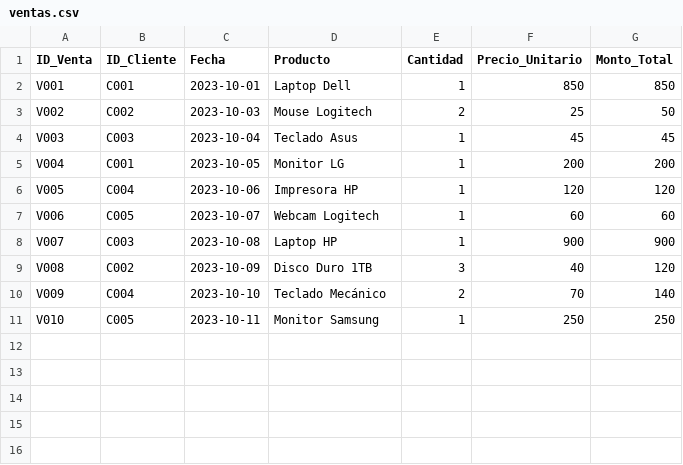
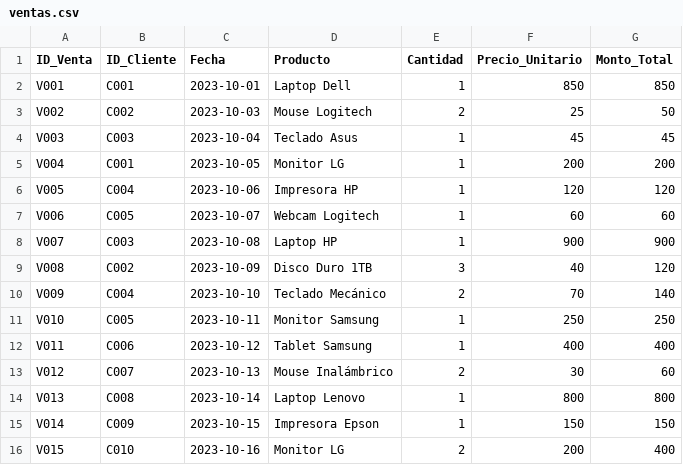
Before and after one commit to eandradep3-alt/Pruebas, a CSV file: datosventas/ventas.csv, drawn as a sheet.

Commit message:
Update ventas.csv

```diff
--- a/datosventas/ventas.csv
+++ b/datosventas/ventas.csv
@@ -11 +11,6 @@ V009,C004,2023-10-10,Teclado Mecánico,2,70,140
 V010,C005,2023-10-11,Monitor Samsung,1,250,250
+V011,C006,2023-10-12,Tablet Samsung,1,400,400
+V012,C007,2023-10-13,Mouse Inalámbrico,2,30,60
+V013,C008,2023-10-14,Laptop Lenovo,1,800,800
+V014,C009,2023-10-15,Impresora Epson,1,150,150
+V015,C010,2023-10-16,Monitor LG,2,200,400
```
